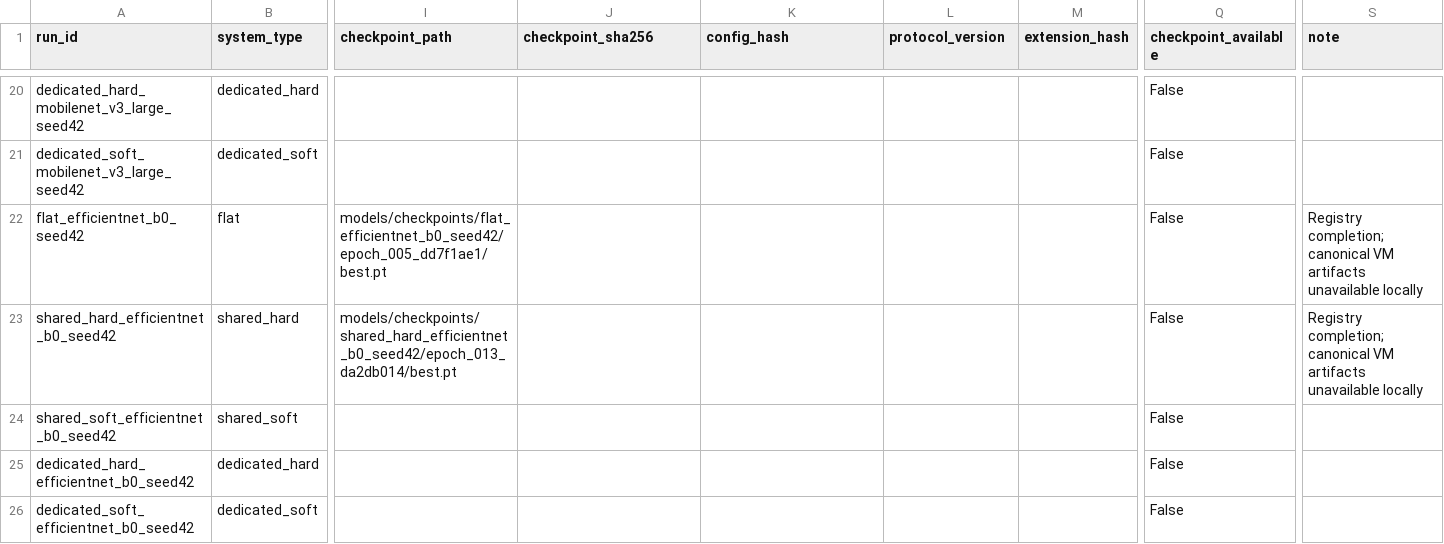
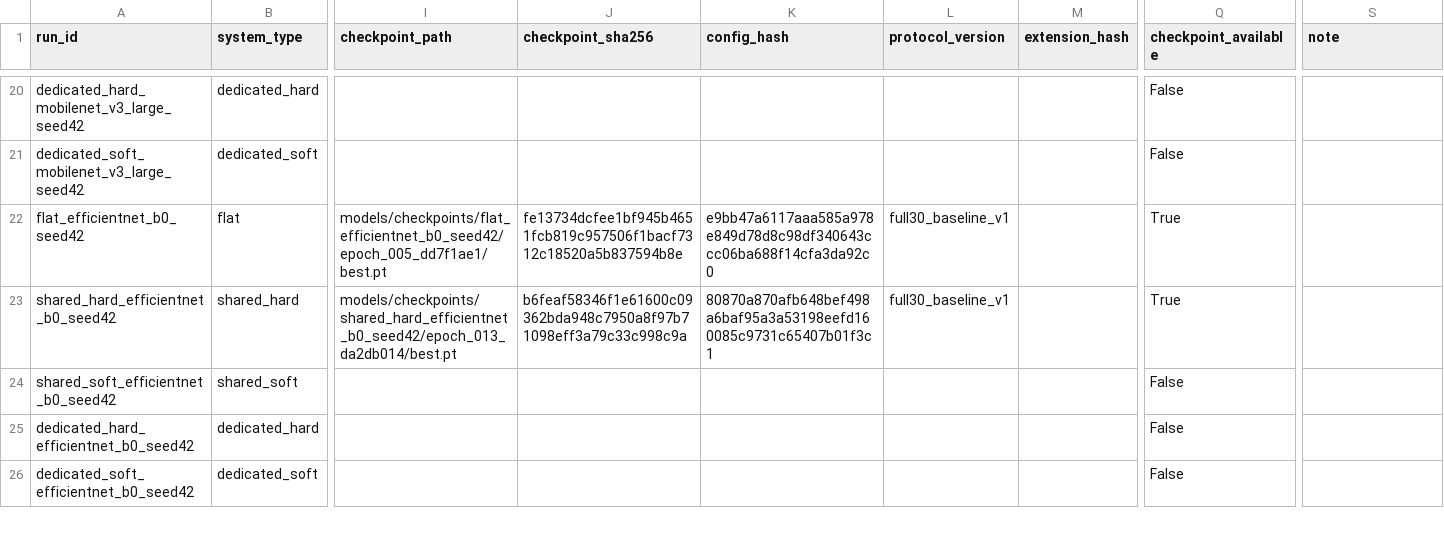
Before and after one commit to kugelblitz84/Research-paper-continuation, a CSV file: results/block_a/status.csv, drawn as a sheet; only a part is shown, gaps mark what is left out; the diff names each change by its address in the sheet, - before the commit and + after, or states it on an @@ line.

```diff
--- a/results/block_a/status.csv
+++ b/results/block_a/status.csv
-J22 (checkpoint_sha256): (empty)
+J22 (checkpoint_sha256): fe13734dcfee1bf945b4651fcb819c957506f1bacf7312c18520a5b837594b8e
-K22 (config_hash): (empty)
+K22 (config_hash): e9bb47a6117aaa585a978e849d78d8c98df340643ccc06ba688f14cfa3da92c0
-L22:L23 (protocol_version): (empty)
+L22:L23 (protocol_version): full30_baseline_v1
-Q22:Q23 (checkpoint_available): False
+Q22:Q23 (checkpoint_available): True
-S22:S23 (note): Registry completion; canonical VM artifacts unavailable locally
+S22:S23 (note): (empty)
-J23 (checkpoint_sha256): (empty)
+J23 (checkpoint_sha256): b6feaf58346f1e61600c09362bda948c7950a8f97b71098eff3a79c33c998c9a
-K23 (config_hash): (empty)
+K23 (config_hash): 80870a870afb648bef498a6baf95a3a53198eefd160085c9731c65407b01f3c1
```
Also changed, not shown: experiments/checkpoint_registry.csv, 25 other files.
